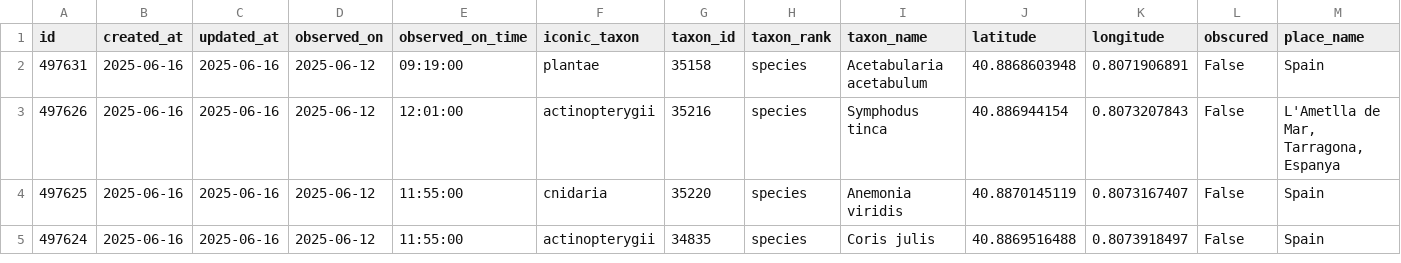
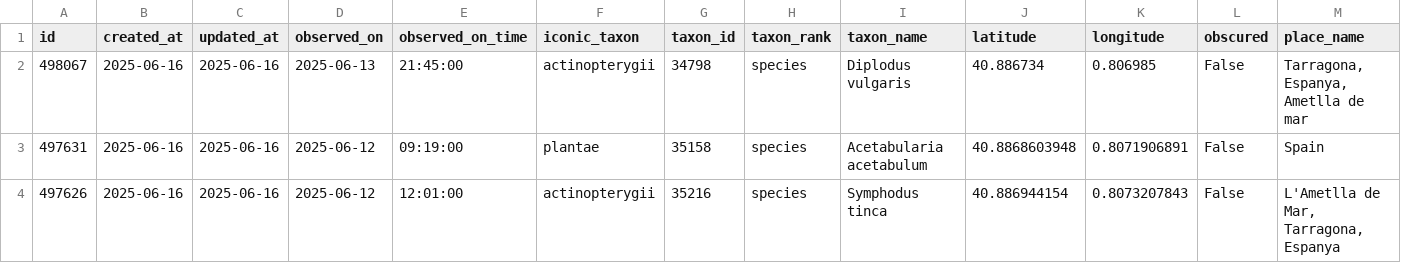
Before and after one commit to pynomaly/datawrapper_update, a CSV file: data/biomarato25/419_obs.csv, drawn as a sheet; only a part is shown; the shorter side is filled out with more unchanged rows; rows hold the shown columns only; the diff names each change by its address in the sheet, - before the commit and + after, or states it on an @@ line.

```diff
--- a/data/biomarato25/419_obs.csv
+++ b/data/biomarato25/419_obs.csv
+row 2: 498067 | 2025-06-16 | 2025-06-16 | 2025-06-13 | 21:45:00 | actinopterygii | 34798 | species | Diplodus vulgaris | 40.886734 | 0.806985 | False | Tarragona, Espanya, Ametlla de mar
```
Also changed, not shown: data/biomarato25/417_main_metrics_per_day.csv, data/biomarato25/417_users.csv, 8 other files.
